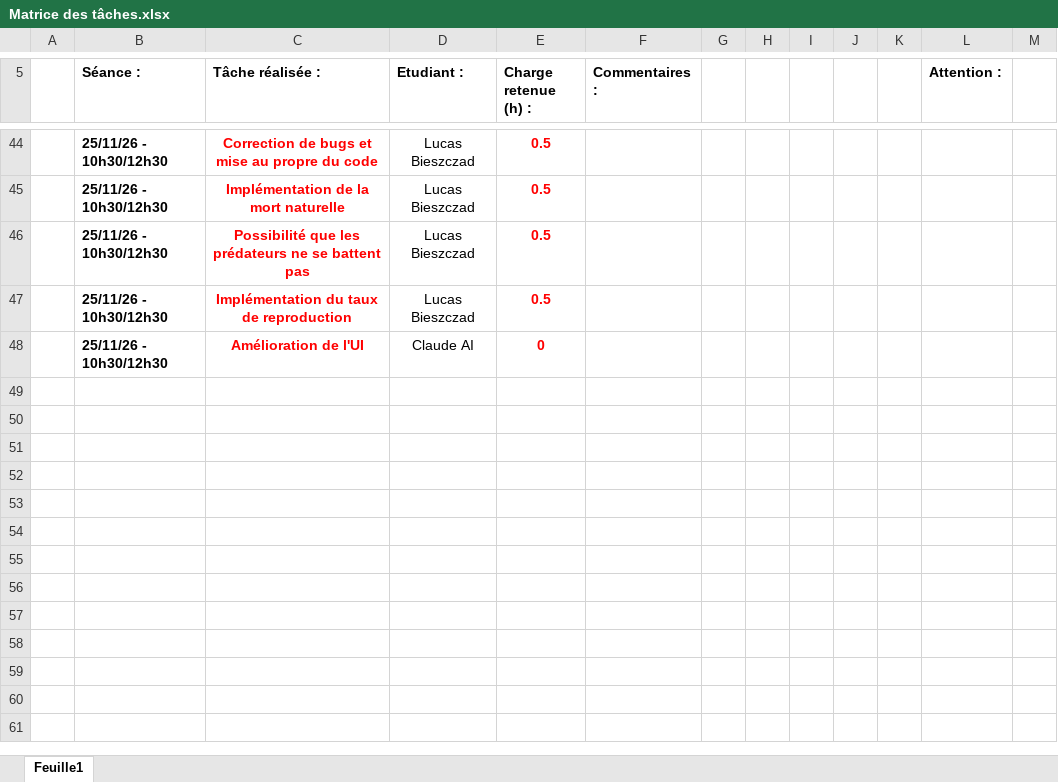
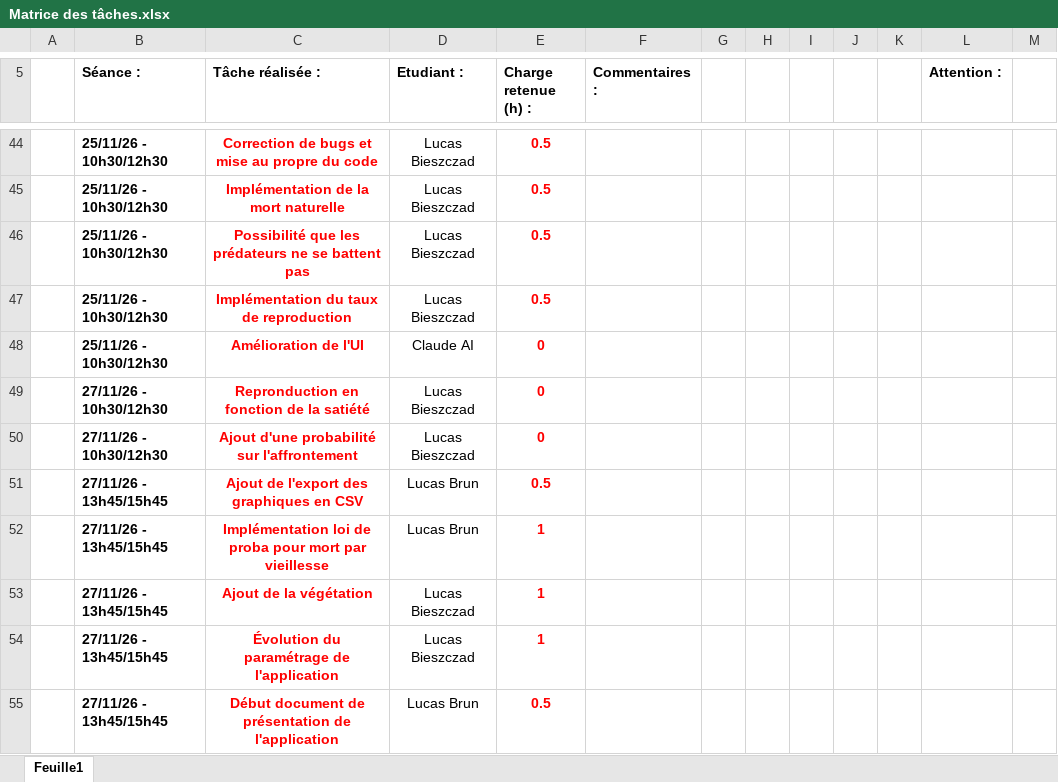
Before and after one commit to lucbr1/RTS, an Excel workbook: Matrice des tâches.xlsx, sheet Feuille1, drawn as a sheet; only a part is shown, gaps mark what is left out; values as stored, in another font and other column widths than the file's, no borders; table styles not drawn; the diff names each change by its address in the sheet, - before the commit and + after, or states it on an @@ line.

Commit message:
mise à jour des tâches

```diff
--- a/Matrice des tâches.xlsx (sheet Feuille1)
+++ b/Matrice des tâches.xlsx (sheet Feuille1)
+row 49:  | 27/11/26 - 10h30/12h30 | Repronduction en fonction de la satiété | Lucas Bieszczad | 0
+row 50:  | 27/11/26 - 10h30/12h30 | Ajout d'une probabilité sur l'affrontement | Lucas Bieszczad | 0
+row 51:  | 27/11/26 - 13h45/15h45 | Ajout de l'export des graphiques en CSV | Lucas Brun | 0.5
+row 52:  | 27/11/26 - 13h45/15h45 | Implémentation loi de proba pour mort par vieillesse | Lucas Brun | 1
+row 53:  | 27/11/26 - 13h45/15h45 | Ajout de la végétation | Lucas Bieszczad | 1
+row 54:  | 27/11/26 - 13h45/15h45 | Évolution du paramétrage de l'application | Lucas Bieszczad | 1
+row 55:  | 27/11/26 - 13h45/15h45 | Début document de présentation de l'application | Lucas Brun | 0.5
```
